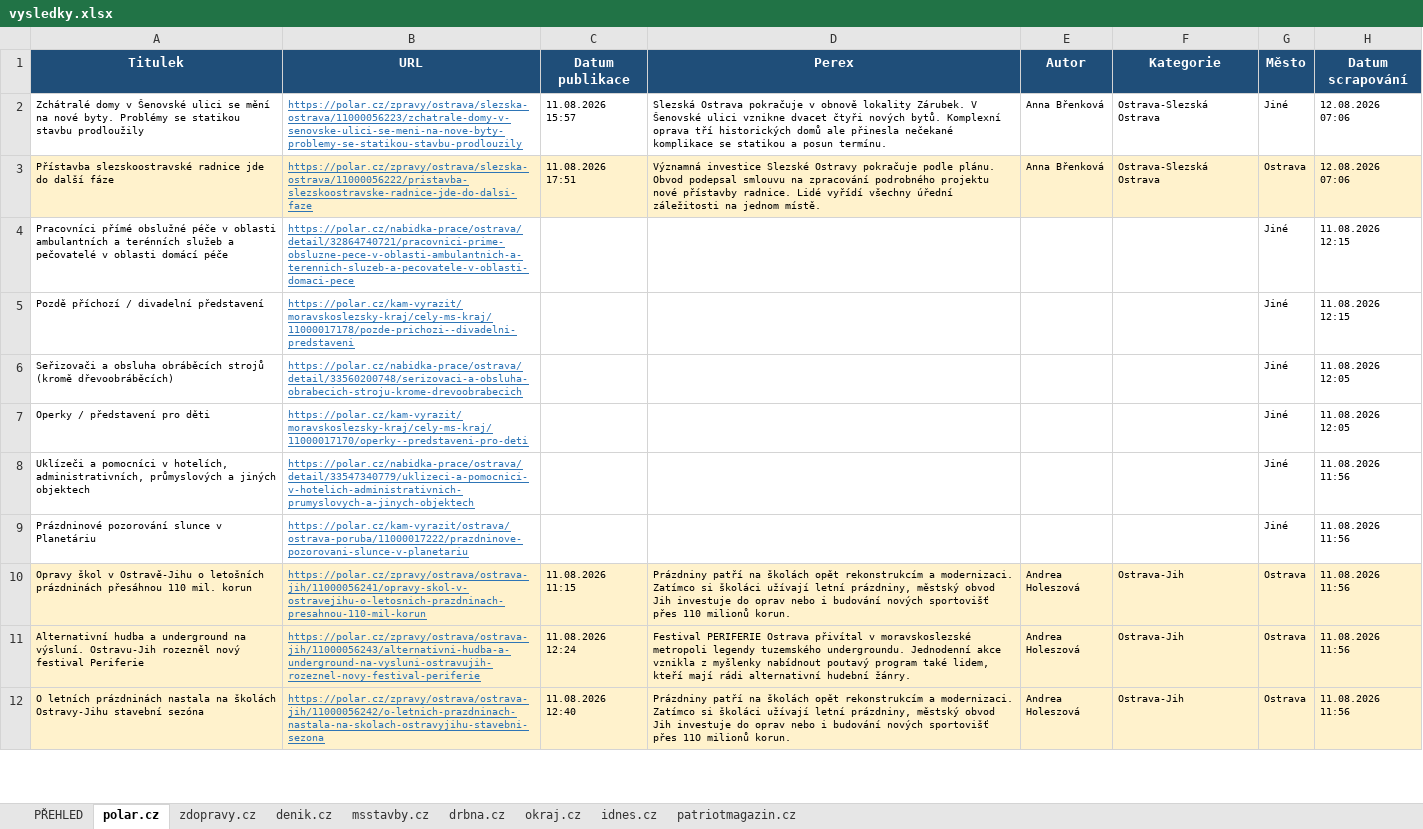
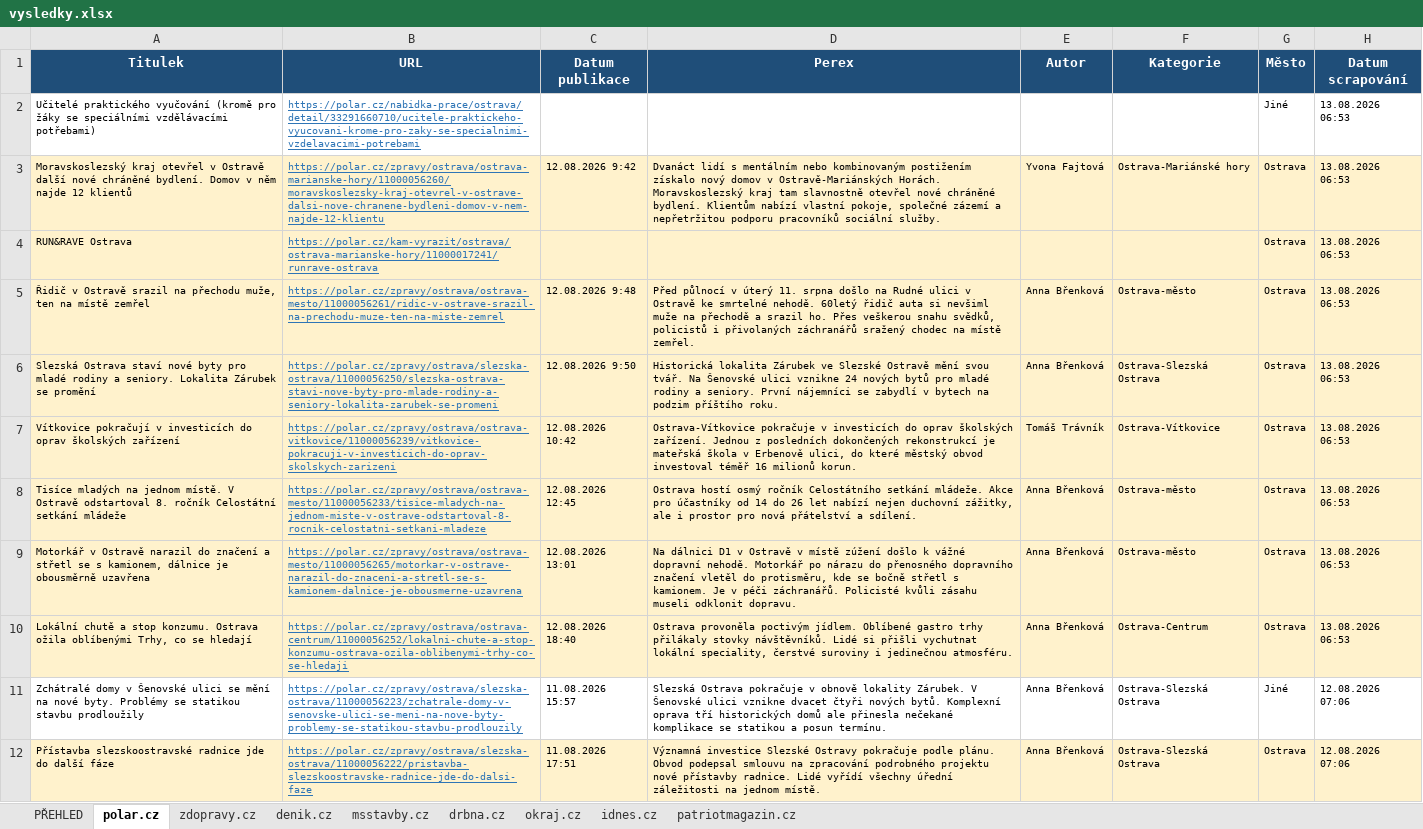
Before and after one commit to adamekcerv/scrapper_dop, an Excel workbook: vysledky.xlsx, sheet polar.cz, drawn as a sheet; only a part is shown; the shorter side is filled out with more unchanged rows; values as stored, in another font and other column widths than the file's, no borders; the diff names each change by its address in the sheet, - before the commit and + after, or states it on an @@ line.

```diff
--- a/vysledky.xlsx (sheet polar.cz)
+++ b/vysledky.xlsx (sheet polar.cz)
+row 2: Učitelé praktického vyučování (kromě pro žáky se speciálními vzdělávacími potřebami) | https://polar.cz/nabidka-prace/ostrava/detail/33291660710/ucitele-praktickeho-vyucovani-krome-pro-zaky-se-specialnimi-vzdelavacimi-potrebami |  |  |  |  | Jiné | 13.08.2026 06:53
+row 3: Moravskoslezský kraj otevřel v Ostravě další nové chráněné bydlení. Domov v něm najde 12 klientů | https://polar.cz/zpravy/ostrava/ostrava-marianske-hory/11000056260/moravskoslezsky-kraj-otevrel-v-ostrave-dalsi-nove-chranene-bydleni-domov-v-nem-najde-12-klientu | 12.08.2026 9:42 | Dvanáct lidí s mentálním nebo kombinovaným postižením získalo nový domov v Ostravě-Mariánských Horách. Moravskoslezský kraj tam slavnostně otevřel nové chráněné bydlení. Klientům nabízí vlastní pokoje, společné zázemí a nepřetržitou podporu pracovníků sociální služby. | Yvona Fajtová | Ostrava-Mariánské hory | Ostrava | 13.08.2026 06:53
+row 4: RUN&RAVE Ostrava | https://polar.cz/kam-vyrazit/ostrava/ostrava-marianske-hory/11000017241/runrave-ostrava |  |  |  |  | Ostrava | 13.08.2026 06:53
+row 5: Řidič v Ostravě srazil na přechodu muže, ten na místě zemřel | https://polar.cz/zpravy/ostrava/ostrava-mesto/11000056261/ridic-v-ostrave-srazil-na-prechodu-muze-ten-na-miste-zemrel | 12.08.2026 9:48 | Před půlnocí v úterý 11. srpna došlo na Rudné ulici v Ostravě ke smrtelné nehodě. 60letý řidič auta si nevšiml muže na přechodě a srazil ho. Přes veškerou snahu svědků, policistů i přivolaných záchranářů sražený chodec na místě zemřel. | Anna Břenková | Ostrava-město | Ostrava | 13.08.2026 06:53
+row 6: Slezská Ostrava staví nové byty pro mladé rodiny a seniory. Lokalita Zárubek se promění | https://polar.cz/zpravy/ostrava/slezska-ostrava/11000056250/slezska-ostrava-stavi-nove-byty-pro-mlade-rodiny-a-seniory-lokalita-zarubek-se-promeni | 12.08.2026 9:50 | Historická lokalita Zárubek ve Slezské Ostravě mění svou tvář. Na Šenovské ulici vznikne 24 nových bytů pro mladé rodiny a seniory. První nájemníci se zabydlí v bytech na podzim příštího roku. | Anna Břenková | Ostrava-Slezská Ostrava | Ostrava | 13.08.2026 06:53
+row 7: Vítkovice pokračují v investicích do oprav školských zařízení | https://polar.cz/zpravy/ostrava/ostrava-vitkovice/11000056239/vitkovice-pokracuji-v-investicich-do-oprav-skolskych-zarizeni | 12.08.2026 10:42 | Ostrava-Vítkovice pokračuje v investicích do oprav školských zařízení. Jednou z posledních dokončených rekonstrukcí je mateřská škola v Erbenově ulici, do které městský obvod investoval téměř 16 milionů korun. | Tomáš Trávník | Ostrava-Vítkovice | Ostrava | 13.08.2026 06:53
+row 8: Tisíce mladých na jednom místě. V Ostravě odstartoval 8. ročník Celostátní setkání mládeže | https://polar.cz/zpravy/ostrava/ostrava-mesto/11000056233/tisice-mladych-na-jednom-miste-v-ostrave-odstartoval-8-rocnik-celostatni-setkani-mladeze | 12.08.2026 12:45 | Ostrava hostí osmý ročník Celostátního setkání mládeže. Akce pro účastníky od 14 do 26 let nabízí nejen duchovní zážitky, ale i prostor pro nová přátelství a sdílení. | Anna Břenková | Ostrava-město | Ostrava | 13.08.2026 06:53
+row 9: Motorkář v Ostravě narazil do značení a střetl se s kamionem, dálnice je obousměrně uzavřena | https://polar.cz/zpravy/ostrava/ostrava-mesto/11000056265/motorkar-v-ostrave-narazil-do-znaceni-a-stretl-se-s-kamionem-dalnice-je-obousmerne-uzavrena | 12.08.2026 13:01 | Na dálnici D1 v Ostravě v místě zúžení došlo k vážné dopravní nehodě. Motorkář po nárazu do přenosného dopravního značení vletěl do protisměru, kde se bočně střetl s kamionem. Je v péči záchranářů. Policisté kvůli zásahu museli odklonit dopravu. | Anna Břenková | Ostrava-město | Ostrava | 13.08.2026 06:53
+row 10: Lokální chutě a stop konzumu. Ostrava ožila oblíbenými Trhy, co se hledají | https://polar.cz/zpravy/ostrava/ostrava-centrum/11000056252/lokalni-chute-a-stop-konzumu-ostrava-ozila-oblibenymi-trhy-co-se-hledaji | 12.08.2026 18:40 | Ostrava provoněla poctivým jídlem. Oblíbené gastro trhy přilákaly stovky návštěvníků. Lidé si přišli vychutnat lokální speciality, čerstvé suroviny i jedinečnou atmosféru. | Anna Břenková | Ostrava-Centrum | Ostrava | 13.08.2026 06:53
```
Also changed, not shown: sheet PŘEHLED, sheet denik.cz, sheet zdopravy.cz, sheet patriotmagazin.cz, sheet idnes.cz, sheet msstavby.cz, 2 other files.
